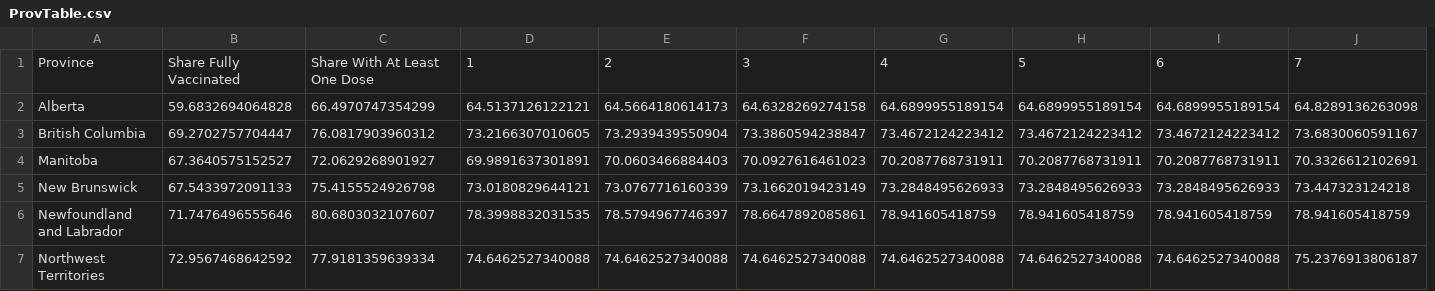
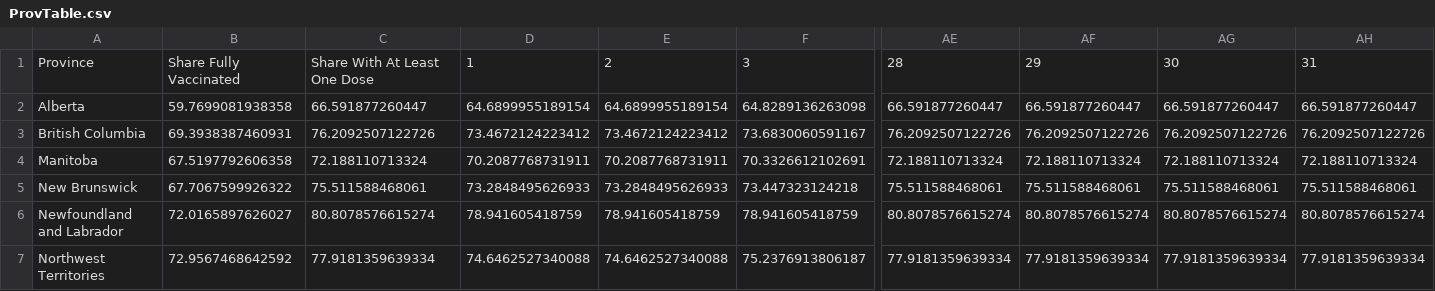
Before and after one commit to trevortombe/covidgraphs, a CSV file: Files/ProvTable.csv, drawn as a sheet; only a part is shown, gaps mark what is left out; removed rows and columns are numbered as before the commit, all else as after; the diff covers the shown part only; the diff names each change by its address in the sheet, - before the commit and + after, or states it on an @@ line.

```diff
--- a/Files/ProvTable.csv
+++ b/Files/ProvTable.csv
-column D, rows 1-7: 1 | 64.5137126122121 | 73.2166307010605 | 69.9891637301891 | 73.0180829644121 | 78.3998832031535 | 74.6462527340088
-column E, rows 1-7: 2 | 64.5664180614173 | 73.2939439550904 | 70.0603466884403 | 73.0767716160339 | 78.5794967746397 | 74.6462527340088
-column F, rows 1-7: 3 | 64.6328269274158 | 73.3860594238847 | 70.0927616461023 | 73.1662019423149 | 78.6647892085861 | 74.6462527340088
-column G, rows 1-7: 4 | 64.6899955189154 | 73.4672124223412 | 70.2087768731911 | 73.2848495626933 | 78.941605418759 | 74.6462527340088
+column AE, rows 1-7: 28 | 66.591877260447 | 76.2092507122726 | 72.188110713324 | 75.511588468061 | 80.8078576615274 | 77.9181359639334
+column AF, rows 1-7: 29 | 66.591877260447 | 76.2092507122726 | 72.188110713324 | 75.511588468061 | 80.8078576615274 | 77.9181359639334
+column AG, rows 1-7: 30 | 66.591877260447 | 76.2092507122726 | 72.188110713324 | 75.511588468061 | 80.8078576615274 | 77.9181359639334
+column AH, rows 1-7: 31 | 66.591877260447 | 76.2092507122726 | 72.188110713324 | 75.511588468061 | 80.8078576615274 | 77.9181359639334
-D1: 5
+D1: 1
-E1: 6
+E1: 2
-F1: 7
+F1: 3
-B2: 59.6832694064828
+B2: 59.7699081938358
-C2: 66.4970747354299
+C2: 66.591877260447
-B3: 69.2702757704447
+B3: 69.3938387460931
-C3: 76.0817903960312
+C3: 76.2092507122726
-B4: 67.3640575152527
+B4: 67.5197792606358
-C4: 72.0629268901927
+C4: 72.188110713324
-B5: 67.5433972091133
+B5: 67.7067599926322
-C5: 75.4155524926798
+C5: 75.511588468061
-B6: 71.7476496555646
+B6: 72.0165897626027
-C6: 80.6803032107607
+C6: 80.8078576615274
```
Also changed, not shown: 32 edited cells elsewhere in this file, Files/TimeSeries.csv, Files/ageplot.csv, 23 other files.
